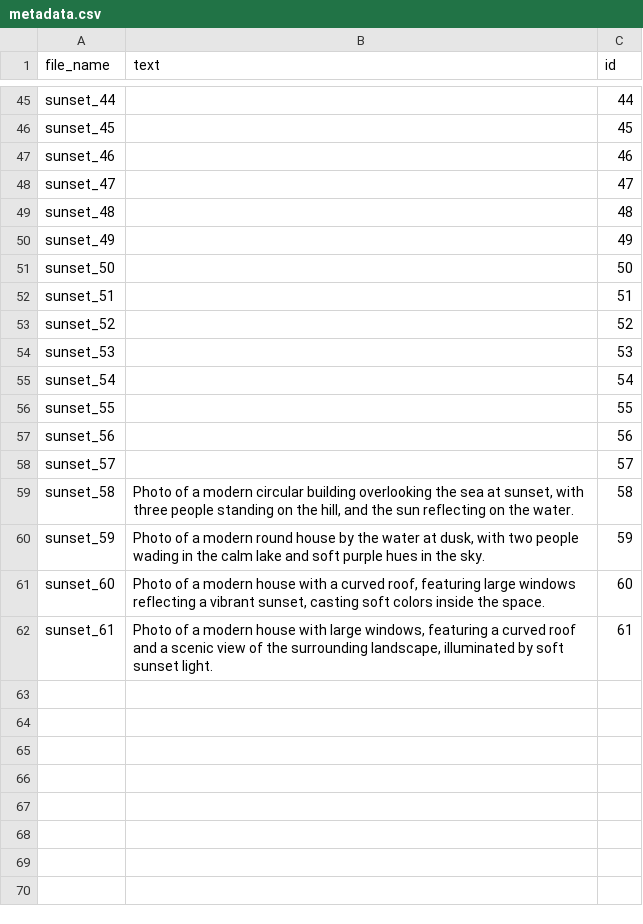
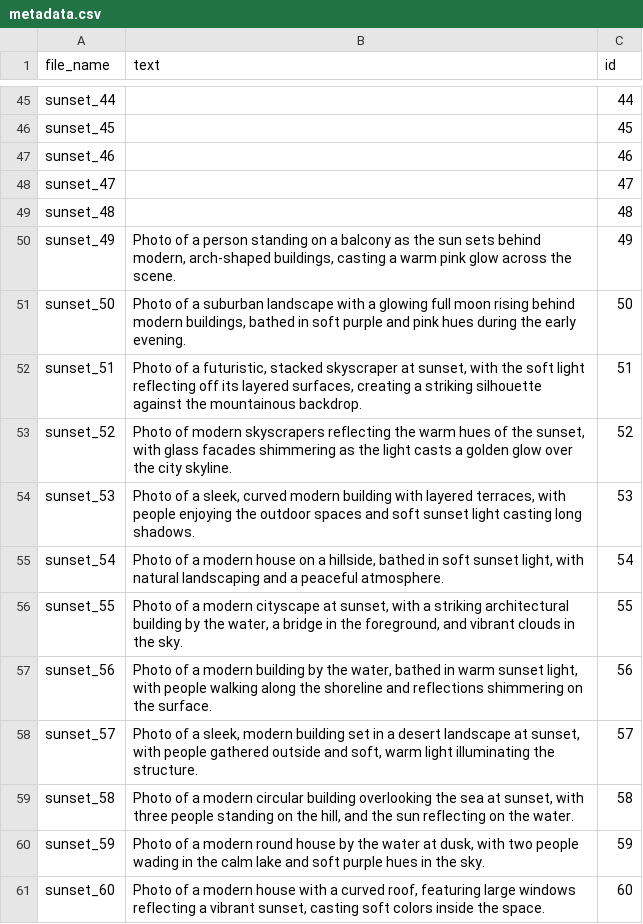
Before and after one commit to Aymrc/AIA25_genAI, a CSV file: Sunset_LoRA/metadata.csv, drawn as a sheet; only a part is shown, gaps mark what is left out; the shorter side is filled out with more unchanged rows.

Commit message:
Updated metadata

```diff
--- a/Sunset_LoRA/metadata.csv
+++ b/Sunset_LoRA/metadata.csv
@@ -49,11 +49,11 @@ sunset_47;;47
 sunset_48;;48
-sunset_49;;49
-sunset_50;;50
-sunset_51;;51
-sunset_52;;52
-sunset_53;;53
-sunset_54;;54
-sunset_55;;55
-sunset_56;;56
-sunset_57;;57
+sunset_49;Photo of a person standing on a balcony as the sun sets behind modern, arch-shaped buildings, casting a warm pink glow across the scene.;49
+sunset_50;Photo of a suburban landscape with a glowing full moon rising behind modern buildings, bathed in soft purple and pink hues during the early evening.;50
+sunset_51;Photo of a futuristic, stacked skyscraper at sunset, with the soft light reflecting off its layered surfaces, creating a striking silhouette against the mountainous backdrop.;51
+sunset_52;Photo of modern skyscrapers reflecting the warm hues of the sunset, with glass facades shimmering as the light casts a golden glow over the city skyline.;52
+sunset_53;Photo of a sleek, curved modern building with layered terraces, with people enjoying the outdoor spaces and soft sunset light casting long shadows.;53
+sunset_54;Photo of a modern house on a hillside, bathed in soft sunset light, with natural landscaping and a peaceful atmosphere.;54
+sunset_55;Photo of a modern cityscape at sunset, with a striking architectural building by the water, a bridge in the foreground, and vibrant clouds in the sky.;55
+sunset_56;Photo of a modern building by the water, bathed in warm sunset light, with people walking along the shoreline and reflections shimmering on the surface.;56
+sunset_57;Photo of a sleek, modern building set in a desert landscape at sunset, with people gathered outside and soft, warm light illuminating the structure.;57
 sunset_58;Photo of a modern circular building overlooking the sea at sunset, with three people standing on the hill, and the sun reflecting on the water.;58
```
Also changed, not shown: 1 other file.
